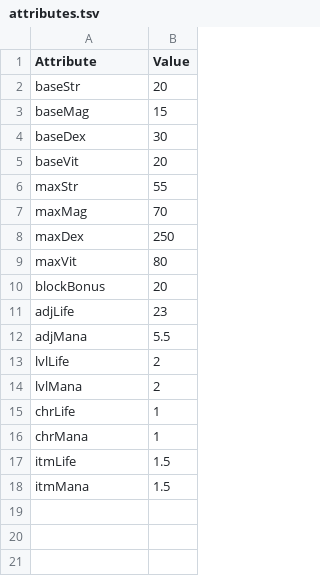
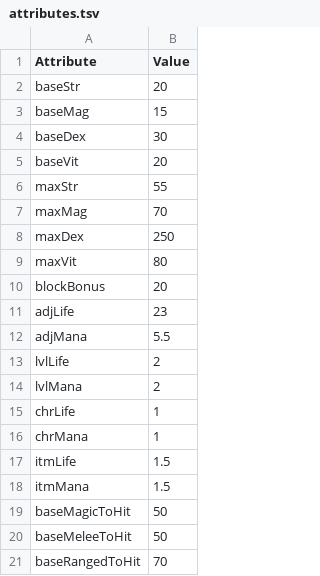
Before and after one commit to diasurgical/devilutionX, a TSV file: Packaging/resources/assets/txtdata/classes/rogue/attributes.tsv, drawn as a sheet.

```diff
--- a/Packaging/resources/assets/txtdata/classes/rogue/attributes.tsv
+++ b/Packaging/resources/assets/txtdata/classes/rogue/attributes.tsv
@@ -18 +18,4 @@ itmLife	1.5
 itmMana	1.5
+baseMagicToHit	50
+baseMeleeToHit	50
+baseRangedToHit	70
```
Also changed, not shown: Packaging/resources/assets/txtdata/classes/barbarian/attributes.tsv, Packaging/resources/assets/txtdata/classes/bard/attributes.tsv, 7 other files.
